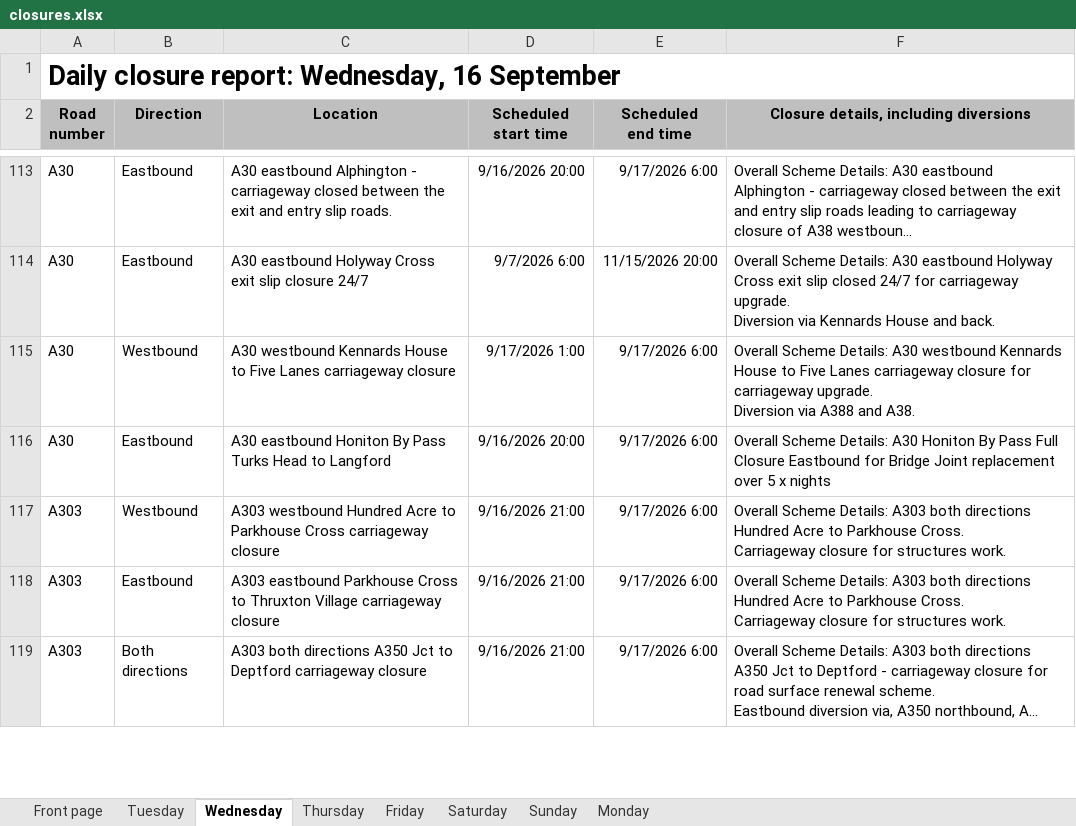
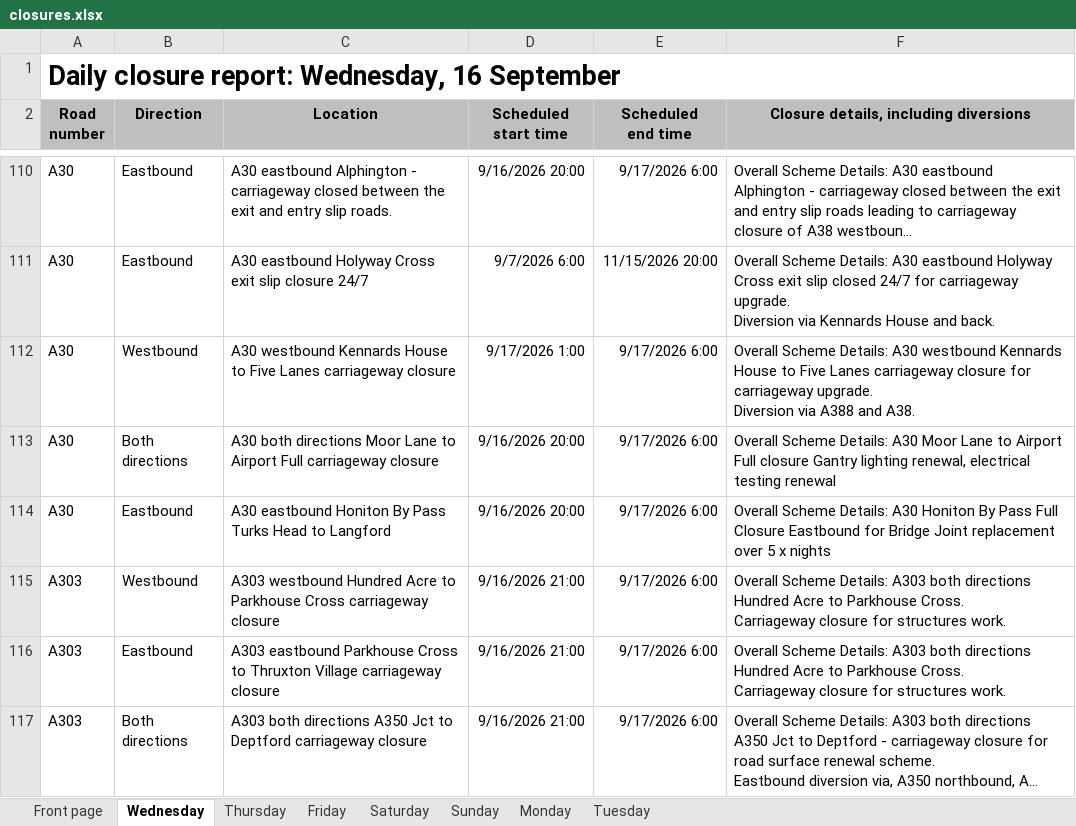
Before and after one commit to mnmred/uk-route-checker, an Excel workbook: closures.xlsx, sheet Wednesday, drawn as a sheet; only a part is shown, gaps mark what is left out; long unchanged cells end in …; values as stored, in another font and other column widths than the file's, no borders; charts and pictures and conditional formats not drawn; the diff covers the shown part only; the diff names each change by its address in the sheet, - before the commit and + after, or states it on an @@ line.

```diff
--- a/closures.xlsx (sheet Wednesday)
+++ b/closures.xlsx (sheet Wednesday)
@@ sheet tab order changed: Front page | Wednesday | Thursday | Friday | Saturday | Sunday | Monday | Tuesday @@
+row 113: A30 | Both directions | A30 both directions Moor Lane to Airport Full carriageway closure | 9/16/2026 20:00 | 9/17/2026 6:00 | Overall Scheme Details: A30 Moor Lane to Airport Full closure Gantry lighting renewal, electrical testing renewal
```
Also changed, not shown: 5 added rows, 9 removed rows and 1 edited cell elsewhere in this sheet, sheet Tuesday, sheet Thursday, sheet Friday, sheet Monday, sheet Sunday, sheet Front page, 1 more sheet, formulas that keep their value.
